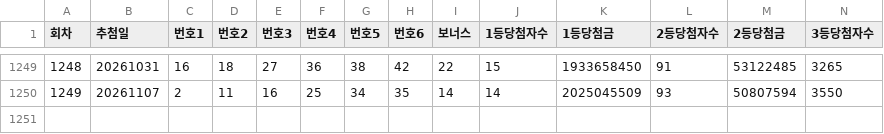
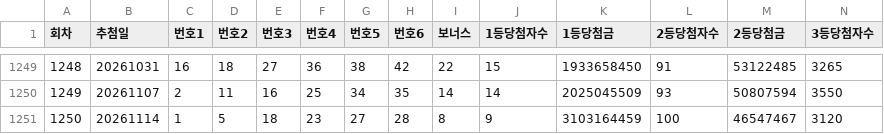
Before and after one commit to chanyul0913-cyber/luckylab, a CSV file: lotto645.csv, drawn as a sheet; only a part is shown, gaps mark what is left out; rows hold the shown columns only; the diff names each change by its address in the sheet, - before the commit and + after, or states it on an @@ line.

```diff
--- a/lotto645.csv
+++ b/lotto645.csv
+row 1251: 1250 | 20261114 | 1 | 5 | 18 | 23 | 27 | 28 | 8 | 9 | 3103164459 | 100 | 46547467 | 3120
```
Also changed, not shown: 3 other files.
